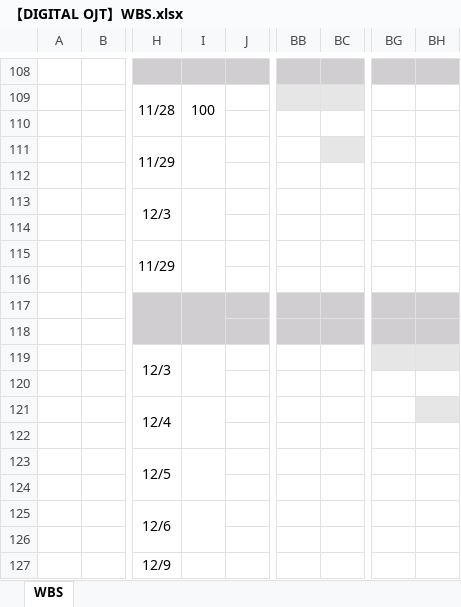
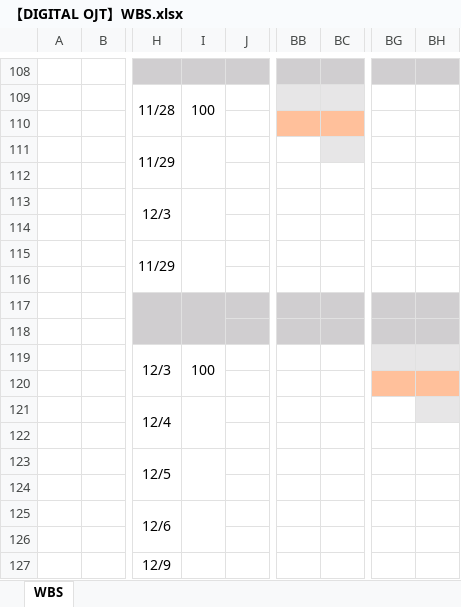
Before and after one commit to HarukaMatano/digital-ojt-development-cause-DroneInventorySystem, an Excel workbook: docs/【DIGITAL OJT】WBS.xlsx, sheet WBS, drawn as a sheet; only a part is shown, gaps mark what is left out; values as stored, in another font and other column widths than the file's, no borders; conditional formats not drawn; the diff names each change by its address in the sheet, - before the commit and + after, or states it on an @@ line.

```diff
--- a/docs/【DIGITAL OJT】WBS.xlsx (sheet WBS)
+++ b/docs/【DIGITAL OJT】WBS.xlsx (sheet WBS)
-BB110:BC110 fill: none
+BB110:BC110 fill: #FFC09B
-I119: (empty)
+I119: 100
-BG120:BH120 fill: none
+BG120:BH120 fill: #FFC09B
```
Also changed, not shown: 7 other files.
